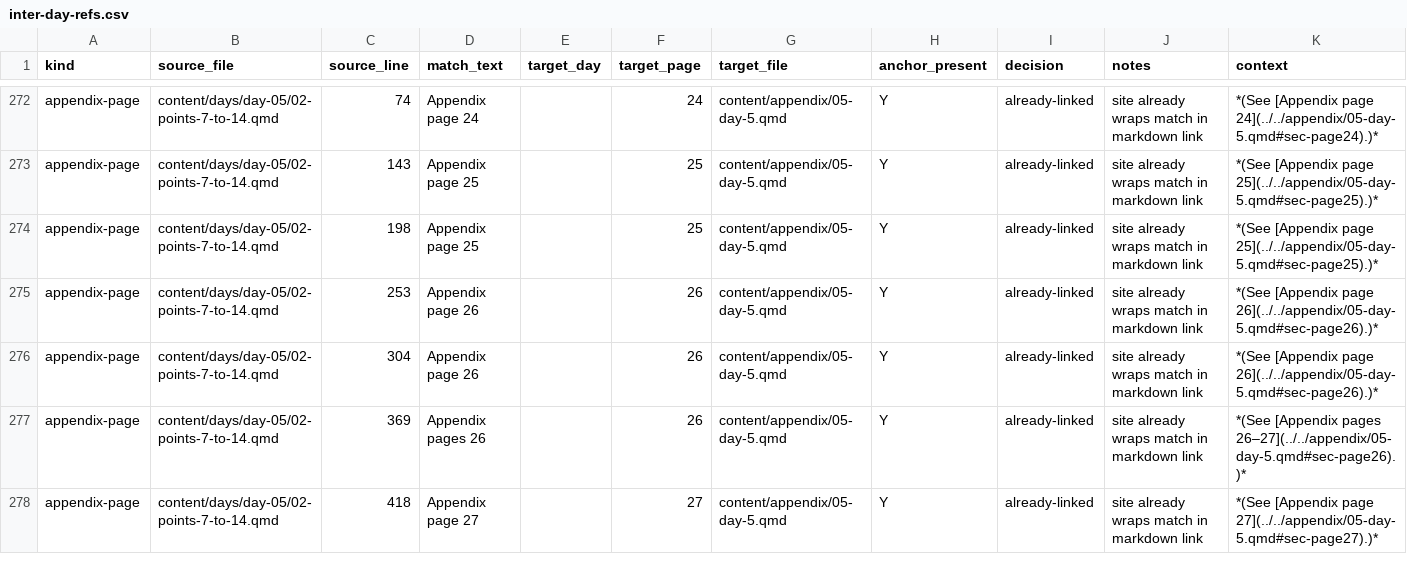
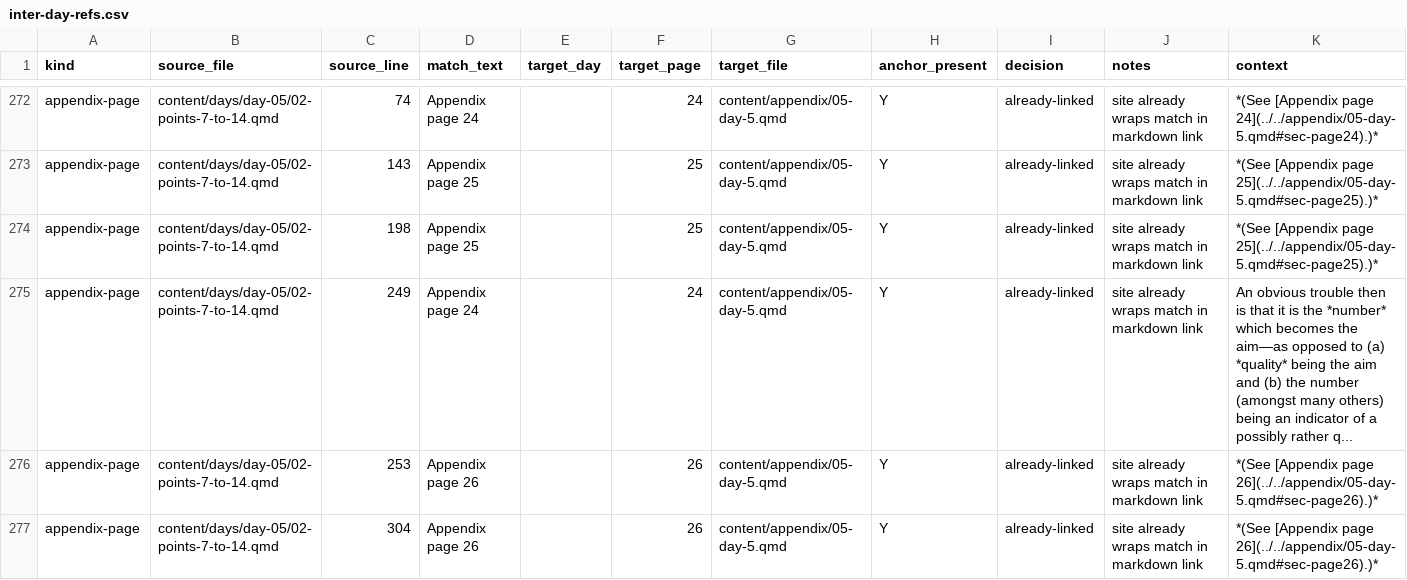
Before and after one commit to lddurbin/twelve_days_to_deming, a CSV file: workflow/inter-day-refs.csv, drawn as a sheet; only a part is shown, gaps mark what is left out; the shorter side is filled out with more unchanged rows; the diff names each change by its address in the sheet, - before the commit and + after, or states it on an @@ line.

```diff
--- a/workflow/inter-day-refs.csv
+++ b/workflow/inter-day-refs.csv
+row 275: appendix-page | content/days/day-05/02-points-7-to-14.qmd | 249 | Appendix page 24 |  | 24 | content/appendix/05-day-5.qmd | Y | already-linked | site already wraps match in markdown link | An obvious trouble then is that it is the *number* which becomes the aim—as opposed to (a) *quality* being the aim and (b) the number (amongst many others) being an indicator of a possibly rather q...
```
Also changed, not shown: workflow/bare-page-refs.csv, 1 other file.
